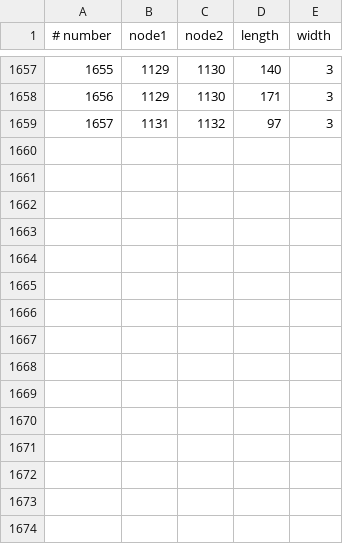
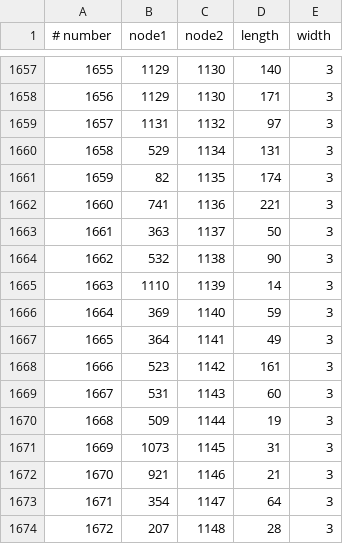
Before and after one commit to erick2307/tsuevac, a CSV file: cases/kochi_area4/raw/links.csv, drawn as a sheet; only a part is shown, gaps mark what is left out.

```diff
--- a/cases/kochi_area4/raw/links.csv
+++ b/cases/kochi_area4/raw/links.csv
@@ -1659 +1659,16 @@
 1657,1131,1132,97,3
+1658,529,1134,131,3
+1659,82,1135,174,3
+1660,741,1136,221,3
+1661,363,1137,50,3
+1662,532,1138,90,3
+1663,1110,1139,14,3
+1664,369,1140,59,3
+1665,364,1141,49,3
+1666,523,1142,161,3
+1667,531,1143,60,3
+1668,509,1144,19,3
+1669,1073,1145,31,3
+1670,921,1146,21,3
+1671,354,1147,64,3
+1672,207,1148,28,3
```
Also changed, not shown: cases/kochi_area4/data/actionsdb.csv, cases/kochi_area4/data/linksdb.csv, 50 other files.
